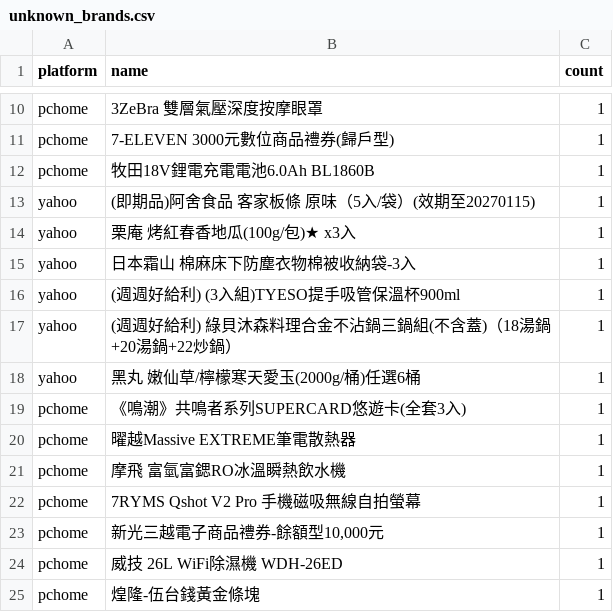
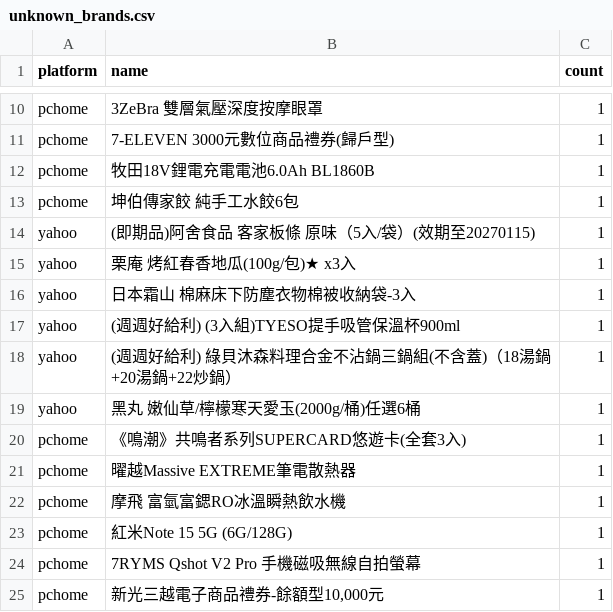
Before and after one commit to jerrycp-lab/momo-sales-monitor, a CSV file: compare/data/unknown_brands.csv, drawn as a sheet; only a part is shown, gaps mark what is left out; the shorter side is filled out with more unchanged rows; the diff names each change by its address in the sheet, - before the commit and + after, or states it on an @@ line.

```diff
--- a/compare/data/unknown_brands.csv
+++ b/compare/data/unknown_brands.csv
+row 13: pchome | 坤伯傳家餃 純手工水餃6包 | 1
+row 23: pchome | 紅米Note 15 5G (6G/128G) | 1
```
Also changed, not shown: compare/data/matches.csv, 2 other files.
